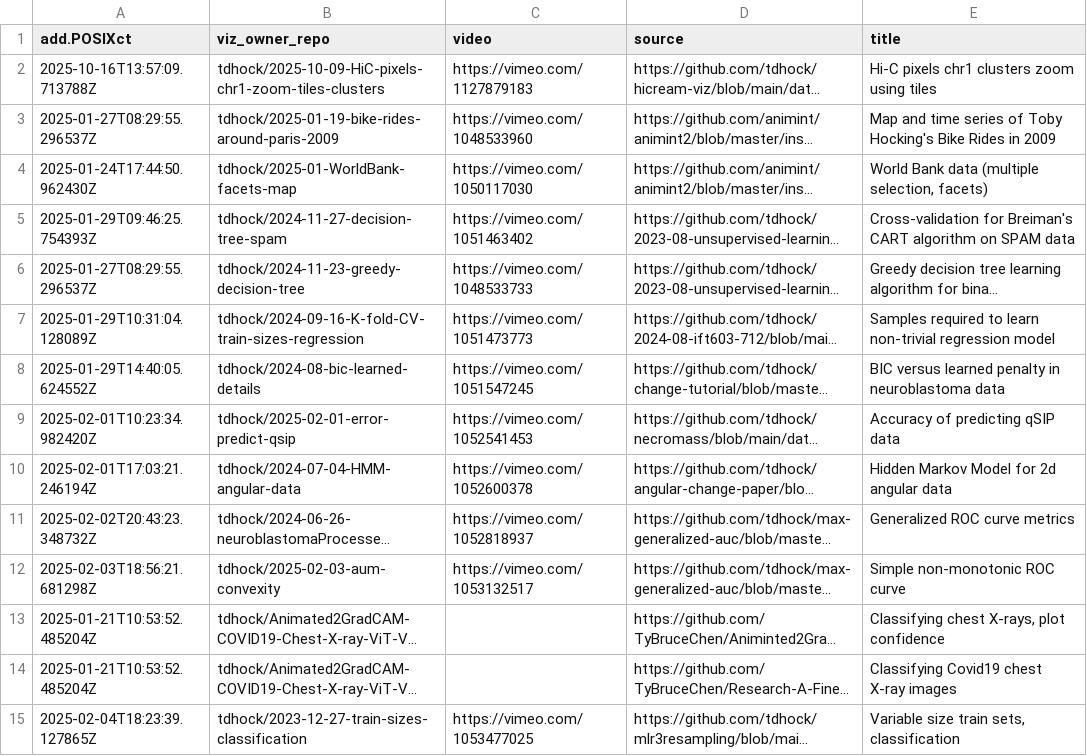
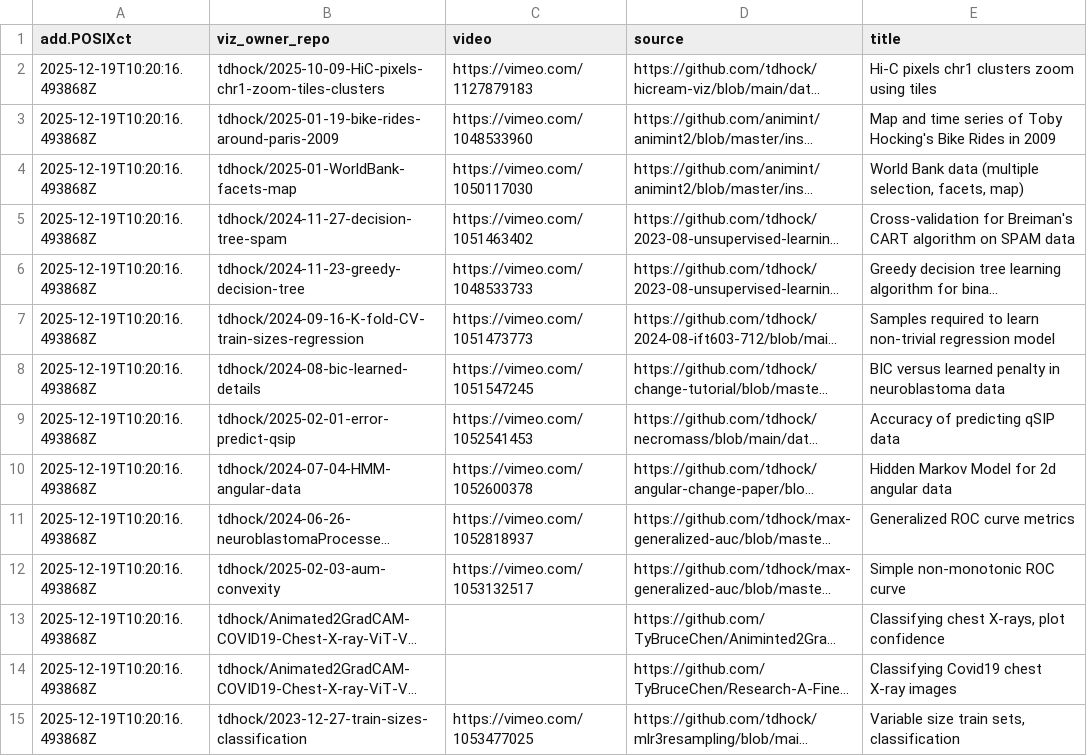
Before and after one commit to tdhock/gallery, a CSV file: meta.csv, drawn as a sheet; only a part is shown; long unchanged cells end in …; the diff covers the shown part only; the diff names each change by its address in the sheet, - before the commit and + after, or states it on an @@ line.

```diff
--- a/meta.csv
+++ b/meta.csv
-A2 (add.POSIXct): 2025-10-16T13:57:09.713788Z
+A2 (add.POSIXct): 2025-12-19T10:20:16.493868Z
-A3 (add.POSIXct): 2025-01-27T08:29:55.296537Z
+A3 (add.POSIXct): 2025-12-19T10:20:16.493868Z
-A4 (add.POSIXct): 2025-01-24T17:44:50.962430Z
+A4 (add.POSIXct): 2025-12-19T10:20:16.493868Z
-E4 (title): …(multiple selection, facets)
+E4 (title): …(multiple selection, facets, map)
-A5 (add.POSIXct): 2025-01-29T09:46:25.754393Z
+A5 (add.POSIXct): 2025-12-19T10:20:16.493868Z
-A6 (add.POSIXct): 2025-01-27T08:29:55.296537Z
+A6 (add.POSIXct): 2025-12-19T10:20:16.493868Z
-A7 (add.POSIXct): 2025-01-29T10:31:04.128089Z
+A7 (add.POSIXct): 2025-12-19T10:20:16.493868Z
-A8 (add.POSIXct): 2025-01-29T14:40:05.624552Z
+A8 (add.POSIXct): 2025-12-19T10:20:16.493868Z
-A9 (add.POSIXct): 2025-02-01T10:23:34.982420Z
+A9 (add.POSIXct): 2025-12-19T10:20:16.493868Z
-A10 (add.POSIXct): 2025-02-01T17:03:21.246194Z
+A10 (add.POSIXct): 2025-12-19T10:20:16.493868Z
-A11 (add.POSIXct): 2025-02-02T20:43:23.348732Z
+A11 (add.POSIXct): 2025-12-19T10:20:16.493868Z
-A12 (add.POSIXct): 2025-02-03T18:56:21.681298Z
+A12 (add.POSIXct): 2025-12-19T10:20:16.493868Z
-A13:A14 (add.POSIXct): 2025-01-21T10:53:52.485204Z
+A13:A14 (add.POSIXct): 2025-12-19T10:20:16.493868Z
-A15 (add.POSIXct): 2025-02-04T18:23:39.127865Z
+A15 (add.POSIXct): 2025-12-19T10:20:16.493868Z
```
Also changed, not shown: 43 edited cells elsewhere in this file, error.csv, 1 other file.
